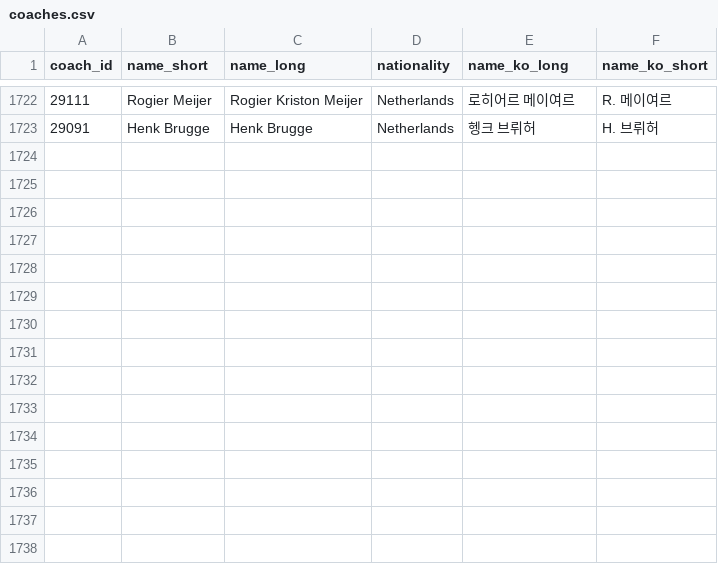
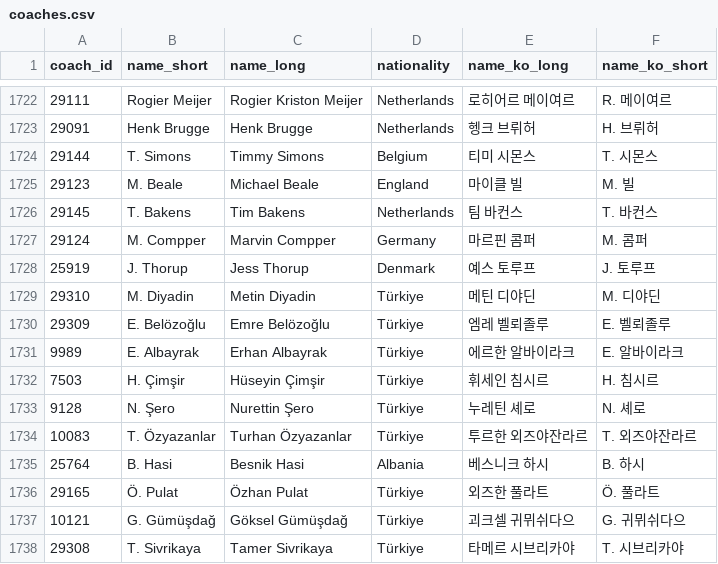
Before and after one commit to bgh1234554/football-obs-backend, a CSV file: src/main/resources/data/coaches.csv, drawn as a sheet; only a part is shown, gaps mark what is left out.

```diff
--- a/src/main/resources/data/coaches.csv
+++ b/src/main/resources/data/coaches.csv
@@ -1723 +1723,16 @@
 29091, Henk Brugge, Henk Brugge, Netherlands, 헹크 브뤼허, H. 브뤼허
+29144, T. Simons, Timmy Simons, Belgium, 티미 시몬스, T. 시몬스
+29123, M. Beale, Michael Beale, England, 마이클 빌, M. 빌
+29145, T. Bakens, Tim Bakens, Netherlands, 팀 바컨스, T. 바컨스
+29124, M. Compper, Marvin Compper, Germany, 마르핀 콤퍼, M. 콤퍼
+25919, J. Thorup, Jess Thorup, Denmark, 예스 토루프, J. 토루프
+29310, M. Diyadin, Metin Diyadin, Türkiye, 메틴 디야딘, M. 디야딘
+29309, E. Belözoğlu, Emre Belözoğlu, Türkiye, 엠레 벨뢰졸루, E. 벨뢰졸루
+9989, E. Albayrak, Erhan Albayrak, Türkiye, 에르한 알바이라크, E. 알바이라크
+7503, H. Çimşir, Hüseyin Çimşir, Türkiye, 휘세인 침시르, H. 침시르
+9128, N. Şero, Nurettin Şero, Türkiye, 누레틴 셰로, N. 셰로
+10083, T. Özyazanlar, Turhan Özyazanlar, Türkiye, 투르한 외즈야잔라르, T. 외즈야잔라르
+25764, B. Hasi, Besnik Hasi, Albania, 베스니크 하시, B. 하시
+29165, Ö. Pulat, Özhan Pulat, Türkiye, 외즈한 풀라트, Ö. 풀라트
+10121, G. Gümüşdağ, Göksel Gümüşdağ, Türkiye, 괴크셀 귀뮈쉬다으, G. 귀뮈쉬다으
+29308, T. Sivrikaya, Tamer Sivrikaya, Türkiye, 타메르 시브리카야, T. 시브리카야
```
Also changed, not shown: src/main/resources/data/logos.csv.
